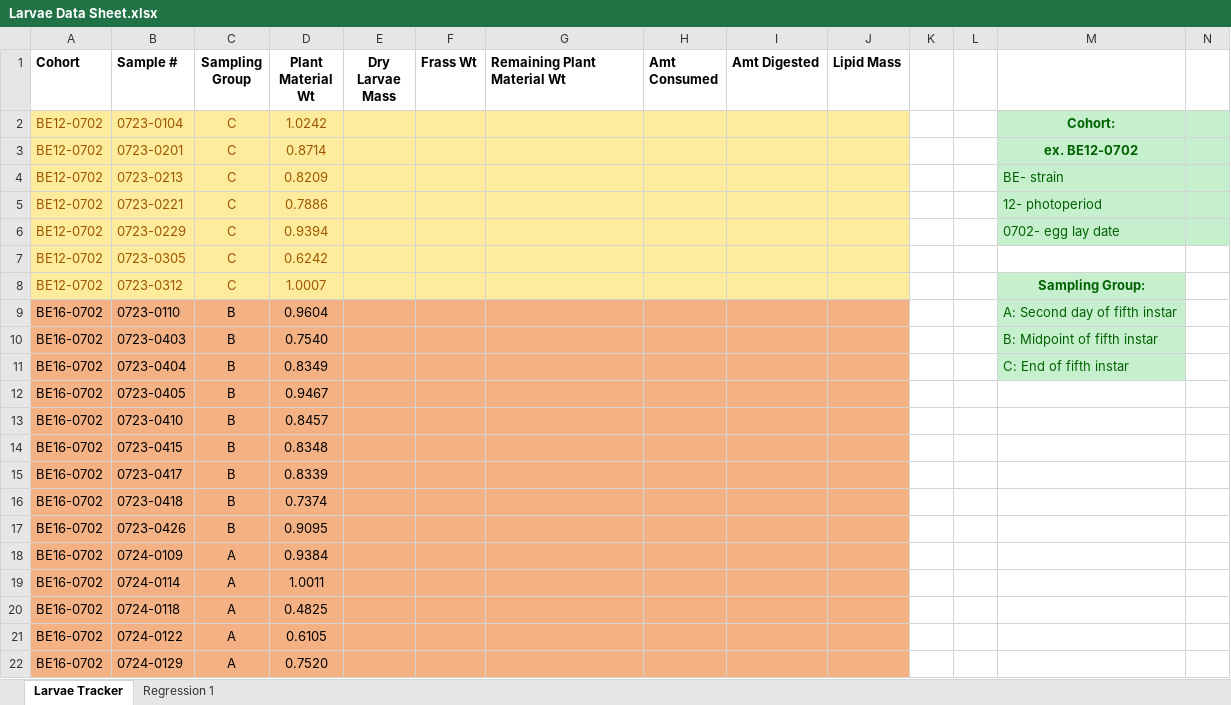
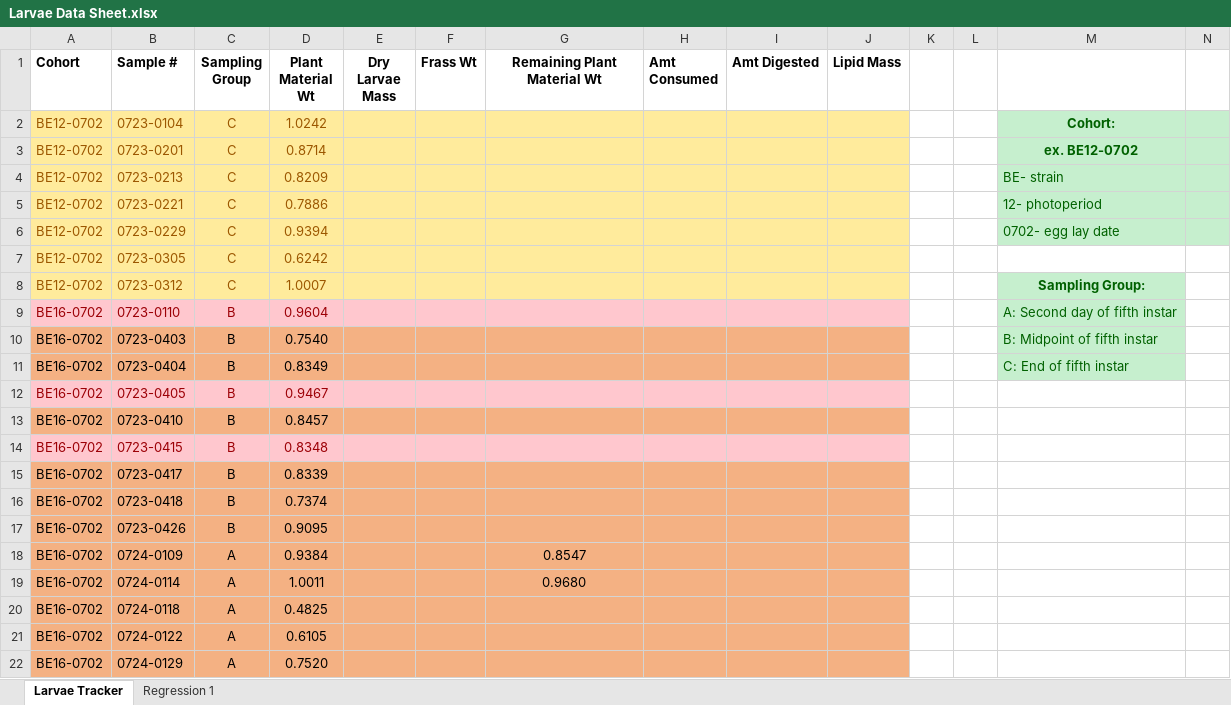
Before and after one commit to jamestbrown5/2018_Undergrad-Summer-Project, an Excel workbook: Documents/Larvae Data Sheet.xlsx, sheet Larvae Tracker, drawn as a sheet; only a part is shown; values as stored, in another font and other column widths than the file's, no borders; the diff names each change by its address in the sheet, - before the commit and + after, or states it on an @@ line.

```diff
--- a/Documents/Larvae Data Sheet.xlsx (sheet Larvae Tracker)
+++ b/Documents/Larvae Data Sheet.xlsx (sheet Larvae Tracker)
-G1 alignment: left
+G1 alignment: center
-A9:J9 fill: #F4B183
+A9:J9 fill: #FFC7CE
-A9:D9 text colour: black
+A9:D9 text colour: #9C0006
-A12:J12 fill: #F4B183
+A12:J12 fill: #FFC7CE
-A12:D12 text colour: black
+A12:D12 text colour: #9C0006
-A14:J14 fill: #F4B183
+A14:J14 fill: #FFC7CE
-A14:D14 text colour: black
+A14:D14 text colour: #9C0006
-G18 (Remaining Plant Material Wt): (empty)
+G18 (Remaining Plant Material Wt): 0.8547
-G19 (Remaining Plant Material Wt): (empty)
+G19 (Remaining Plant Material Wt): 0.9680
```
Also changed, not shown: sheet Regression 1, charts or pictures.
